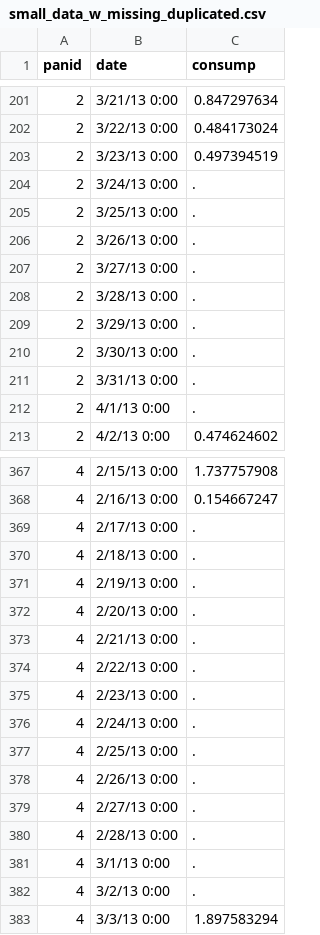
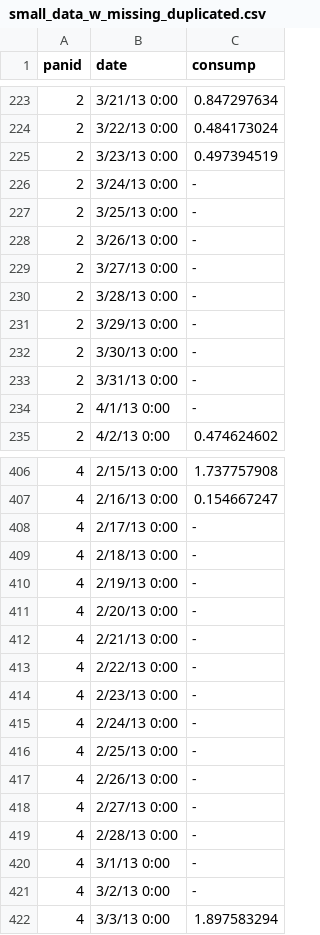
Before and after one commit to dantonnoriega/PubPol590-Sp15, a CSV file: 03_data_cleaning/data/small_data_w_missing_duplicated.csv, drawn as a sheet; only a part is shown, gaps mark what is left out; the diff covers the shown part only.

```diff
--- a/03_data_cleaning/data/small_data_w_missing_duplicated.csv
+++ b/03_data_cleaning/data/small_data_w_missing_duplicated.csv
@@ -203,11 +225,11 @@ panid,date,consump
 2,3/23/13 0:00,0.497394519
-2,3/24/13 0:00,.
-2,3/25/13 0:00,.
-2,3/26/13 0:00,.
-2,3/27/13 0:00,.
-2,3/28/13 0:00,.
-2,3/29/13 0:00,.
-2,3/30/13 0:00,.
-2,3/31/13 0:00,.
-2,4/1/13 0:00,.
+2,3/24/13 0:00,-
+2,3/25/13 0:00,-
+2,3/26/13 0:00,-
+2,3/27/13 0:00,-
+2,3/28/13 0:00,-
+2,3/29/13 0:00,-
+2,3/30/13 0:00,-
+2,3/31/13 0:00,-
+2,4/1/13 0:00,-
 2,4/2/13 0:00,0.474624602
@@ -368,16 +407,16 @@ panid,date,consump
 4,2/16/13 0:00,0.154667247
-4,2/17/13 0:00,.
-4,2/18/13 0:00,.
-4,2/19/13 0:00,.
-4,2/20/13 0:00,.
-4,2/21/13 0:00,.
-4,2/22/13 0:00,.
-4,2/23/13 0:00,.
-4,2/24/13 0:00,.
-4,2/25/13 0:00,.
-4,2/26/13 0:00,.
-4,2/27/13 0:00,.
-4,2/28/13 0:00,.
-4,3/1/13 0:00,.
-4,3/2/13 0:00,.
+4,2/17/13 0:00,-
+4,2/18/13 0:00,-
+4,2/19/13 0:00,-
+4,2/20/13 0:00,-
+4,2/21/13 0:00,-
+4,2/22/13 0:00,-
+4,2/23/13 0:00,-
+4,2/24/13 0:00,-
+4,2/25/13 0:00,-
+4,2/26/13 0:00,-
+4,2/27/13 0:00,-
+4,2/28/13 0:00,-
+4,3/1/13 0:00,-
+4,3/2/13 0:00,-
 4,3/3/13 0:00,1.897583294
```
Also changed, not shown: 39 added rows and 23 edited cells elsewhere in this file, 1 other file.
